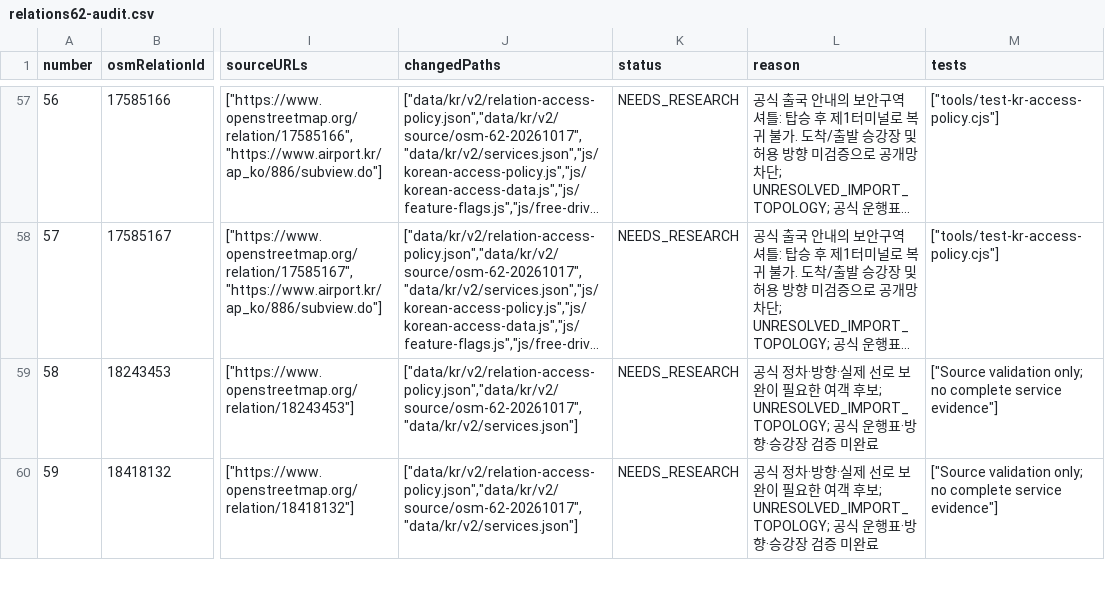
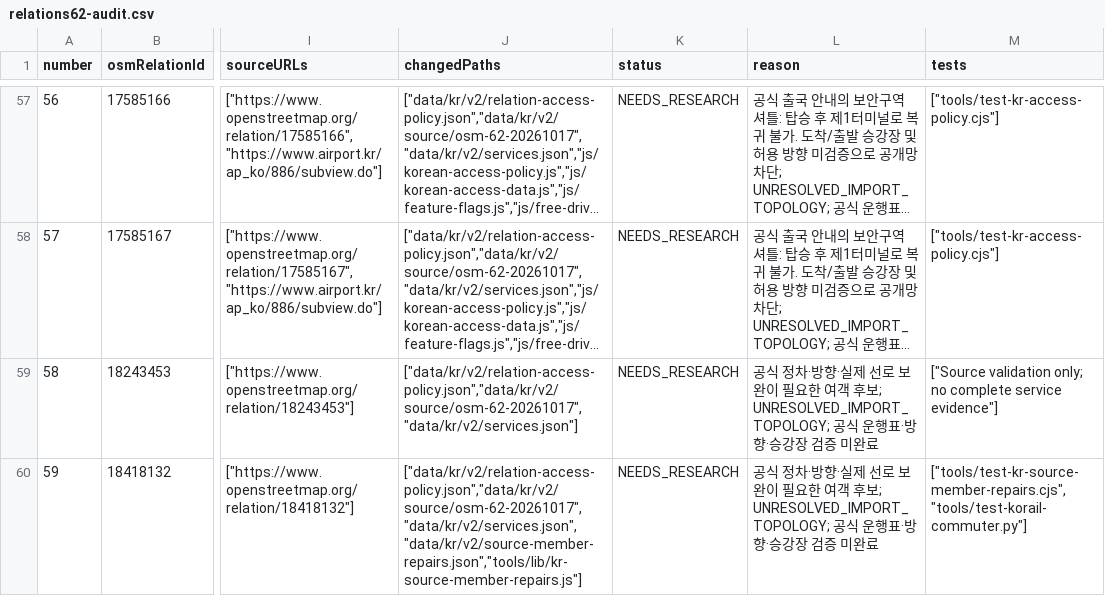
Before and after one commit to s3h0726/SUBTYPE, a CSV file: data/kr/v2/generated/relations62-audit.csv, drawn as a sheet; only a part is shown, gaps mark what is left out; long unchanged cells end in …; the diff covers the shown part only; the diff names each change by its address in the sheet, - before the commit and + after, or states it on an @@ line.

```diff
--- a/data/kr/v2/generated/relations62-audit.csv
+++ b/data/kr/v2/generated/relations62-audit.csv
-J60 (changedPaths): ["data/kr/v2/relation-access-policy.json","data/kr/v2/source/osm-62-20261017","data/kr/v2/services.json"]
+J60 (changedPaths): ["data/kr/v2/relation-access-policy.json","data/kr/v2/source/osm-62-20261017","data/kr/v2/services.json","data/kr/v2/source-member-repairs.json","tools/lib/kr-source-member-repairs.js"]
-M60 (tests): ["Source validation only; no complete service evidence"]
+M60 (tests): ["tools/test-kr-source-member-repairs.cjs","tools/test-korail-commuter.py"]
```
Also changed, not shown: 11 edited cells elsewhere in this file, 42 other files.
